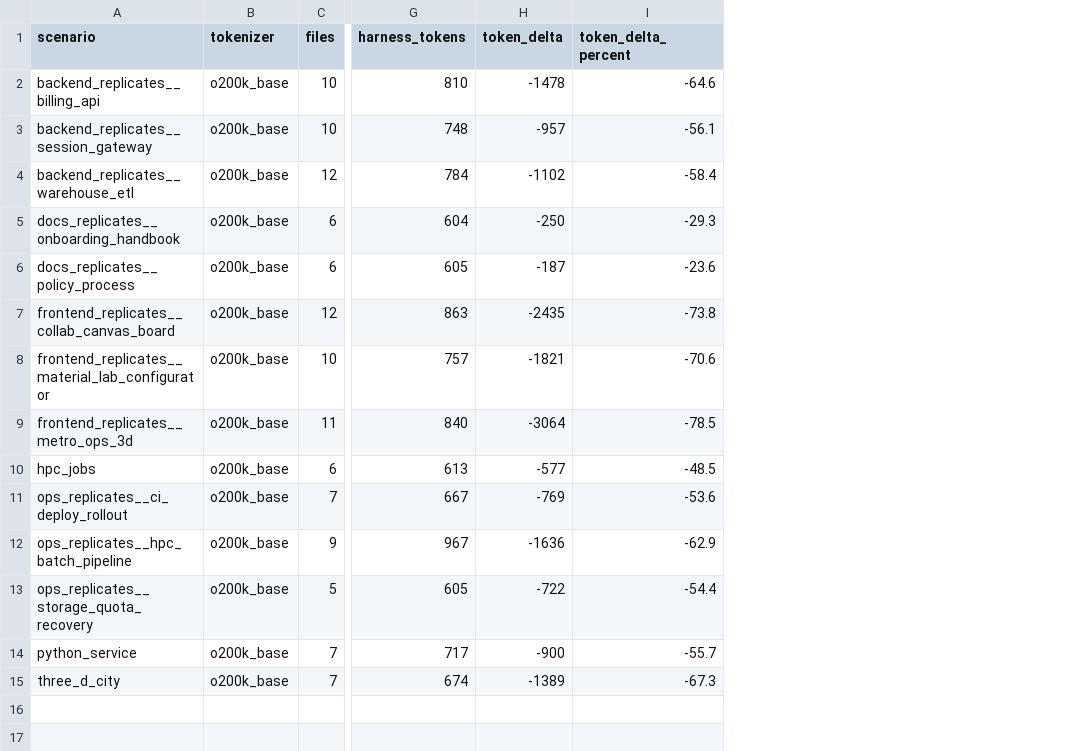
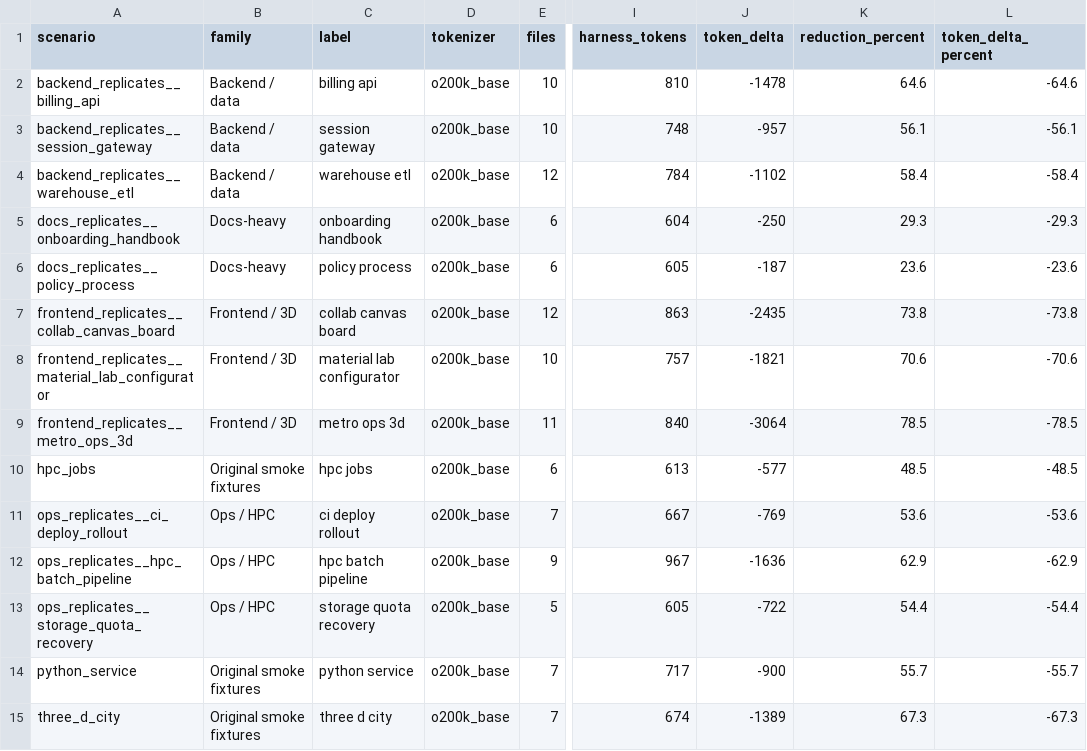
Before and after one commit to Trhova/Codex_harness, a CSV file: experiments/context_size/results/summary.csv, drawn as a sheet; only a part is shown, gaps mark what is left out; the diff names each change by its address in the sheet, - before the commit and + after, or states it on an @@ line.

Commit message:
Improve context experiment visualization

```diff
--- a/experiments/context_size/results/summary.csv
+++ b/experiments/context_size/results/summary.csv
+column B (family), rows 2-15: Backend / data | Backend / data | Backend / data | Docs-heavy | Docs-heavy | Frontend / 3D | Frontend / 3D | Frontend / 3D | Original smoke fixtures | Ops / HPC | Ops / HPC | Ops / HPC | Original smoke fixtures | Original smoke fixtures
+column C (label), rows 2-15: billing api | session gateway | warehouse etl | onboarding handbook | policy process | collab canvas board | material lab configurator | metro ops 3d | hpc jobs | ci deploy rollout | hpc batch pipeline | storage quota recovery | python service | three d city
+column K (reduction_percent), rows 2-15: 64.6 | 56.1 | 58.4 | 29.3 | 23.6 | 73.8 | 70.6 | 78.5 | 48.5 | 53.6 | 62.9 | 54.4 | 55.7 | 67.3
```
Also changed, not shown: 9 other files.
